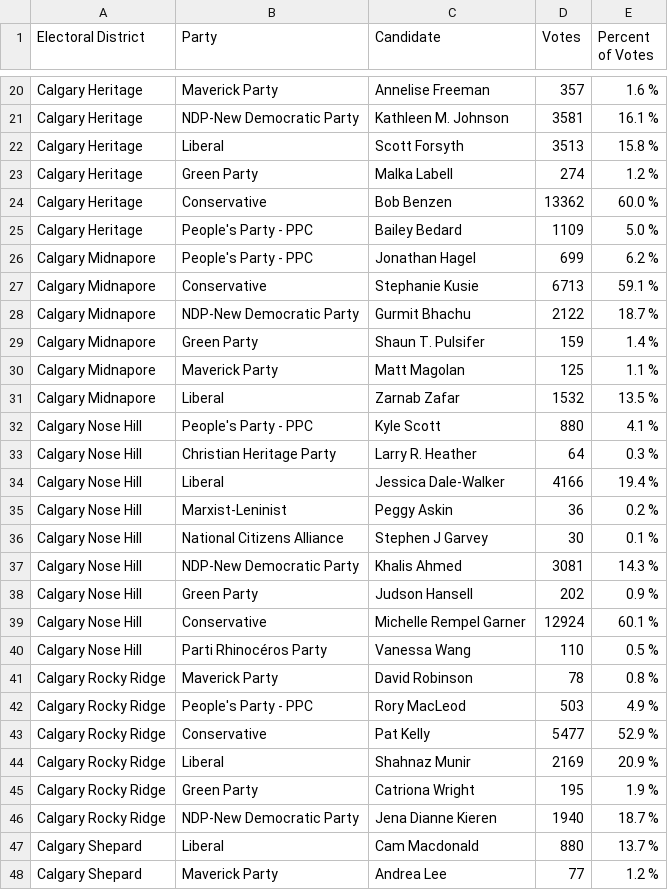
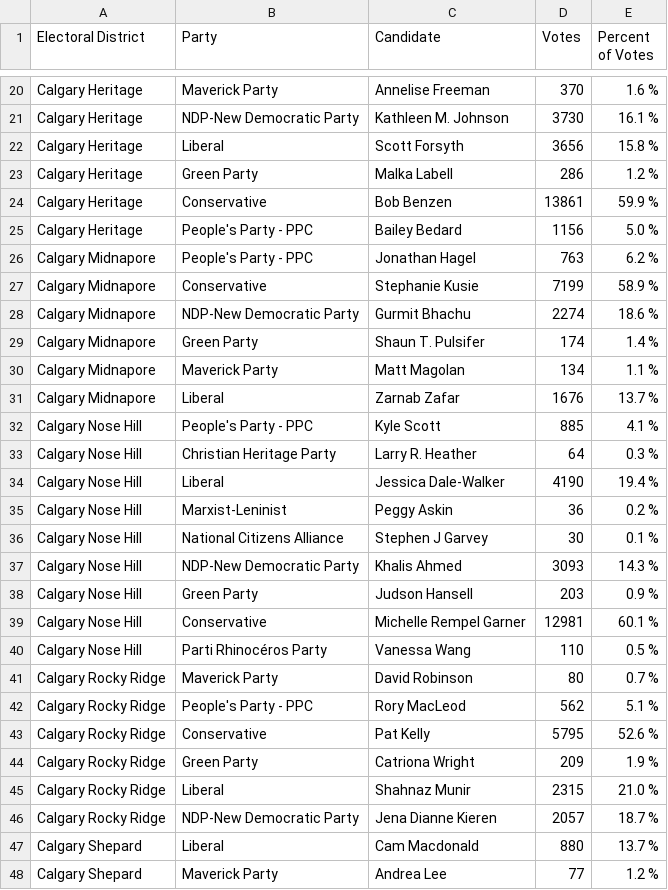
Before and after one commit to aryntoombs/Calgary-Election, a CSV file: results.csv, drawn as a sheet; only a part is shown, gaps mark what is left out; the diff covers the shown part only.

```diff
--- a/results.csv
+++ b/results.csv
@@ -20,28 +20,28 @@
-"Calgary Heritage","Maverick Party","Annelise Freeman",357,"1.6 %"
-"Calgary Heritage","NDP-New Democratic Party","Kathleen M. Johnson",3581,"16.1 %"
-"Calgary Heritage","Liberal","Scott Forsyth",3513,"15.8 %"
-"Calgary Heritage","Green Party","Malka Labell",274,"1.2 %"
-"Calgary Heritage","Conservative","Bob Benzen",13362,"60.0 %"
-"Calgary Heritage","People's Party - PPC","Bailey Bedard",1109,"5.0 %"
-"Calgary Midnapore","People's Party - PPC","Jonathan Hagel",699,"6.2 %"
-"Calgary Midnapore","Conservative","Stephanie Kusie",6713,"59.1 %"
-"Calgary Midnapore","NDP-New Democratic Party","Gurmit Bhachu",2122,"18.7 %"
-"Calgary Midnapore","Green Party","Shaun T. Pulsifer",159,"1.4 %"
-"Calgary Midnapore","Maverick Party","Matt Magolan",125,"1.1 %"
-"Calgary Midnapore","Liberal","Zarnab Zafar",1532,"13.5 %"
-"Calgary Nose Hill","People's Party - PPC","Kyle Scott",880,"4.1 %"
+"Calgary Heritage","Maverick Party","Annelise Freeman",370,"1.6 %"
+"Calgary Heritage","NDP-New Democratic Party","Kathleen M. Johnson",3730,"16.1 %"
+"Calgary Heritage","Liberal","Scott Forsyth",3656,"15.8 %"
+"Calgary Heritage","Green Party","Malka Labell",286,"1.2 %"
+"Calgary Heritage","Conservative","Bob Benzen",13861,"59.9 %"
+"Calgary Heritage","People's Party - PPC","Bailey Bedard",1156,"5.0 %"
+"Calgary Midnapore","People's Party - PPC","Jonathan Hagel",763,"6.2 %"
+"Calgary Midnapore","Conservative","Stephanie Kusie",7199,"58.9 %"
+"Calgary Midnapore","NDP-New Democratic Party","Gurmit Bhachu",2274,"18.6 %"
+"Calgary Midnapore","Green Party","Shaun T. Pulsifer",174,"1.4 %"
+"Calgary Midnapore","Maverick Party","Matt Magolan",134,"1.1 %"
+"Calgary Midnapore","Liberal","Zarnab Zafar",1676,"13.7 %"
+"Calgary Nose Hill","People's Party - PPC","Kyle Scott",885,"4.1 %"
 "Calgary Nose Hill","Christian Heritage Party","Larry R. Heather",64,"0.3 %"
-"Calgary Nose Hill","Liberal","Jessica Dale-Walker",4166,"19.4 %"
+"Calgary Nose Hill","Liberal","Jessica Dale-Walker",4190,"19.4 %"
 "Calgary Nose Hill","Marxist-Leninist","Peggy Askin",36,"0.2 %"
 "Calgary Nose Hill","National Citizens Alliance","Stephen J Garvey",30,"0.1 %"
-"Calgary Nose Hill","NDP-New Democratic Party","Khalis Ahmed",3081,"14.3 %"
-"Calgary Nose Hill","Green Party","Judson Hansell",202,"0.9 %"
-"Calgary Nose Hill","Conservative","Michelle Rempel Garner",12924,"60.1 %"
+"Calgary Nose Hill","NDP-New Democratic Party","Khalis Ahmed",3093,"14.3 %"
+"Calgary Nose Hill","Green Party","Judson Hansell",203,"0.9 %"
+"Calgary Nose Hill","Conservative","Michelle Rempel Garner",12981,"60.1 %"
 "Calgary Nose Hill","Parti Rhinocéros Party","Vanessa Wang",110,"0.5 %"
-"Calgary Rocky Ridge","Maverick Party","David Robinson",78,"0.8 %"
-"Calgary Rocky Ridge","People's Party - PPC","Rory MacLeod",503,"4.9 %"
-"Calgary Rocky Ridge","Conservative","Pat Kelly",5477,"52.9 %"
-"Calgary Rocky Ridge","Liberal","Shahnaz Munir",2169,"20.9 %"
-"Calgary Rocky Ridge","Green Party","Catriona Wright",195,"1.9 %"
-"Calgary Rocky Ridge","NDP-New Democratic Party","Jena Dianne Kieren",1940,"18.7 %"
+"Calgary Rocky Ridge","Maverick Party","David Robinson",80,"0.7 %"
+"Calgary Rocky Ridge","People's Party - PPC","Rory MacLeod",562,"5.1 %"
+"Calgary Rocky Ridge","Conservative","Pat Kelly",5795,"52.6 %"
+"Calgary Rocky Ridge","Green Party","Catriona Wright",209,"1.9 %"
+"Calgary Rocky Ridge","Liberal","Shahnaz Munir",2315,"21.0 %"
+"Calgary Rocky Ridge","NDP-New Democratic Party","Jena Dianne Kieren",2057,"18.7 %"
 "Calgary Shepard","Liberal","Cam Macdonald",880,"13.7 %"
```
Also changed, not shown: 6 added rows, 6 removed rows and 45 edited cells elsewhere in this file.
